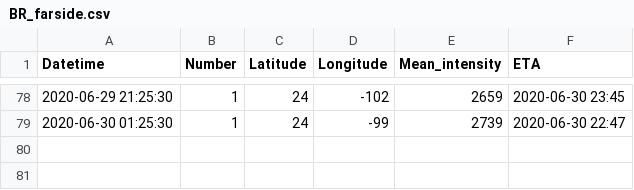
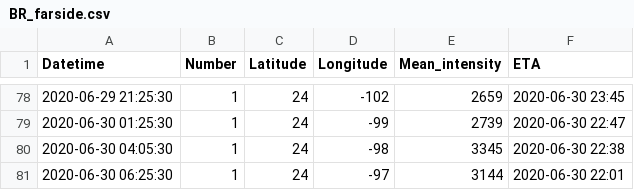
Before and after one commit to mzamzam/mzamzam.github.io, a CSV file: BR_farside.csv, drawn as a sheet; only a part is shown, gaps mark what is left out.

```diff
--- a/BR_farside.csv
+++ b/BR_farside.csv
@@ -79 +79,3 @@ Datetime,Number,Latitude,Longitude,Mean_intensity,ETA
 2020-06-30 01:25:30,1,24,-99,2739,2020-06-30 22:47
+2020-06-30 04:05:30,1,24,-98,3345,2020-06-30 22:38
+2020-06-30 06:25:30,1,24,-97,3144,2020-06-30 22:01
```
Also changed, not shown: GCHarea.csv, 7 other files.
